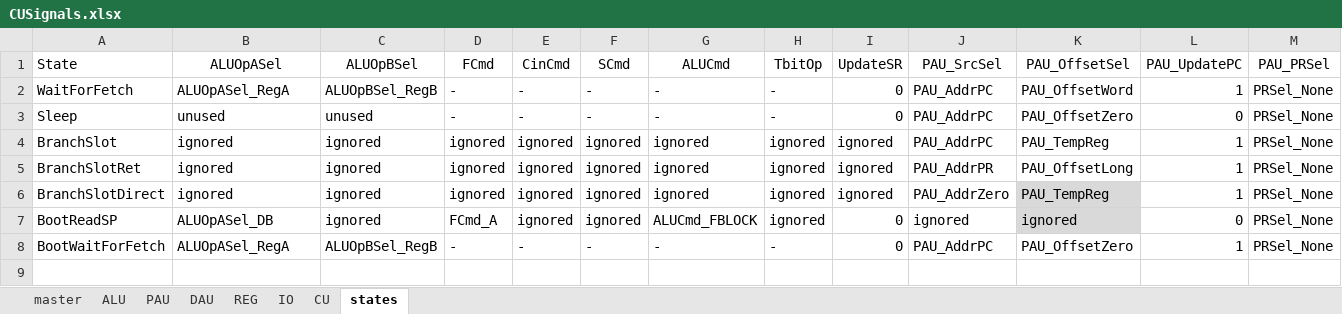
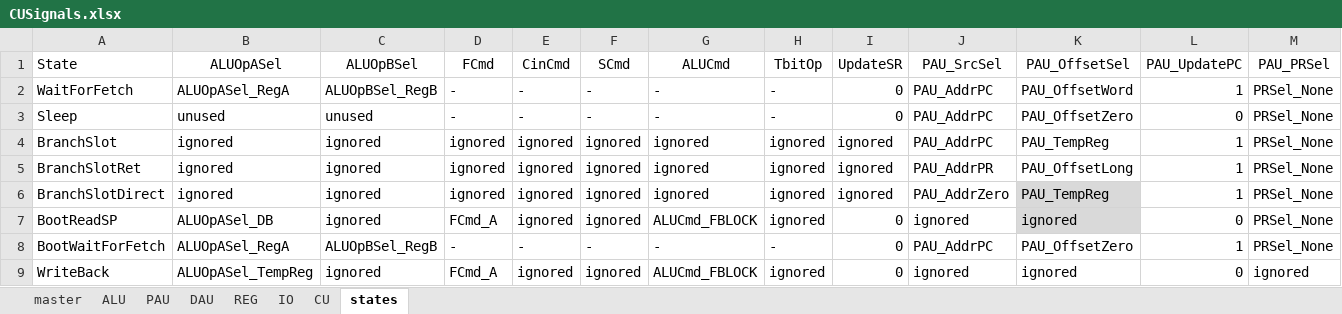
Before and after one commit to garrettknuf/EE188, an Excel workbook: HW2/autogen/CUSignals.xlsx, sheet states, drawn as a sheet; only a part is shown; values as stored, in another font and other column widths than the file's, no borders; table styles not drawn; rows hold the shown columns only; the diff names each change by its address in the sheet, - before the commit and + after, or states it on an @@ line.

```diff
--- a/HW2/autogen/CUSignals.xlsx (sheet states)
+++ b/HW2/autogen/CUSignals.xlsx (sheet states)
+row 9: WriteBack | ALUOpASel_TempReg | ignored | FCmd_A | ignored | ignored | ALUCmd_FBLOCK | ignored | 0 | ignored | ignored | 0 | ignored
```
Also changed, not shown: sheet master, sheet CU, sheet DAU, sheet IO, sheet REG, sheet ALU, 12 other files.
